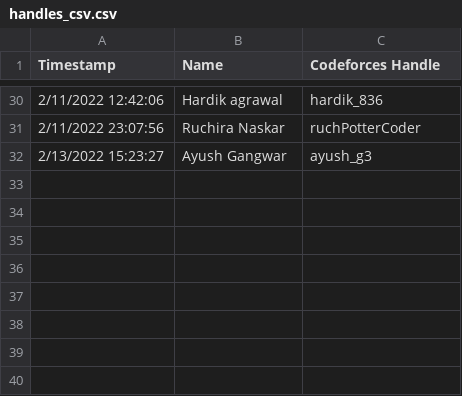
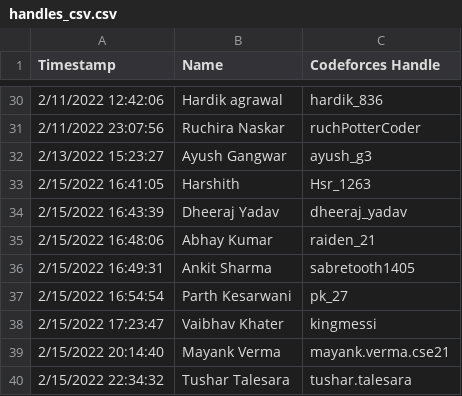
Before and after one commit to Adrito-M/CodeForces-RankList, a CSV file: handles_csv.csv, drawn as a sheet; only a part is shown, gaps mark what is left out.

```diff
--- a/handles_csv.csv
+++ b/handles_csv.csv
@@ -32 +32,9 @@ Timestamp,Name,Codeforces Handle
 2/13/2022 15:23:27,Ayush Gangwar,ayush_g3
+2/15/2022 16:41:05,Harshith,Hsr_1263
+2/15/2022 16:43:39,Dheeraj Yadav,dheeraj_yadav
+2/15/2022 16:48:06,Abhay Kumar,raiden_21
+2/15/2022 16:49:31,Ankit Sharma,sabretooth1405
+2/15/2022 16:54:54,Parth Kesarwani ,pk_27
+2/15/2022 17:23:47,Vaibhav Khater,kingmessi
+2/15/2022 20:14:40,Mayank Verma,mayank.verma.cse21
+2/15/2022 22:34:32,Tushar Talesara,tushar.talesara
```
Also changed, not shown: 5 other files.
